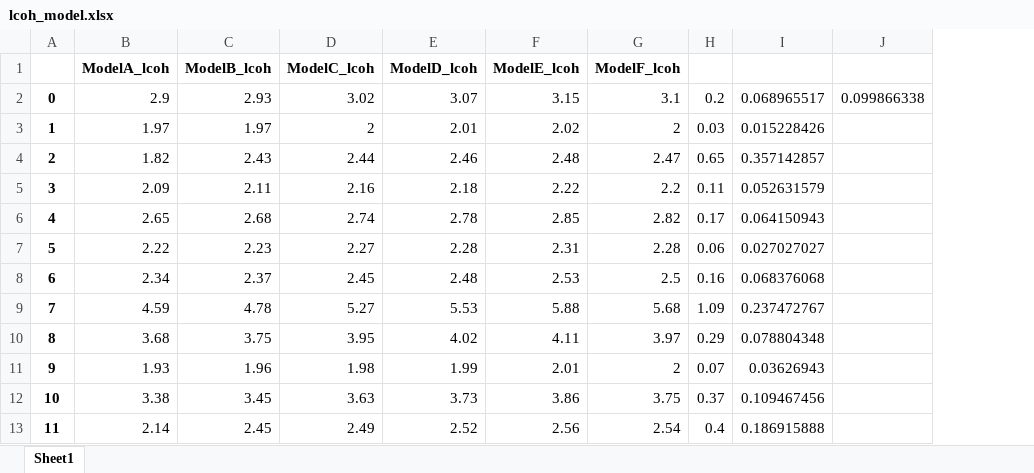
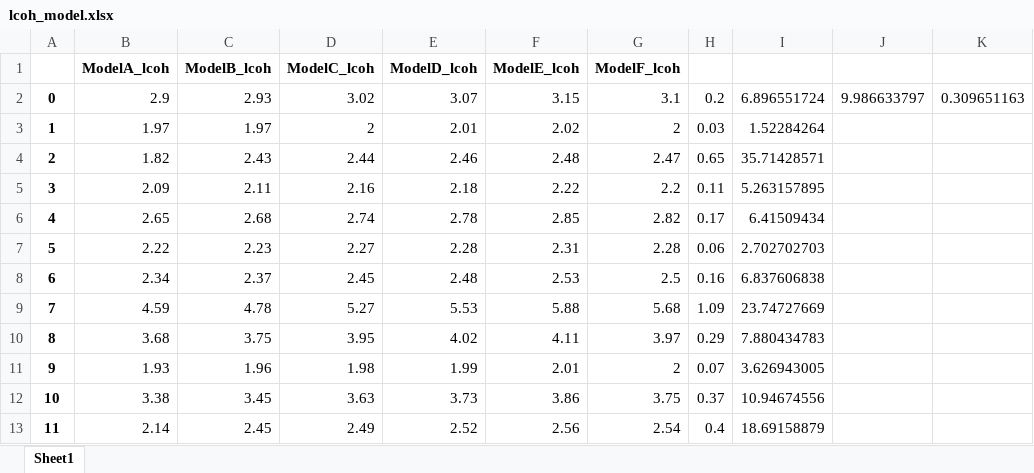
Before and after one commit to yiazh/H2_gui, an Excel workbook: LCOH_calculation/lcoh_model.xlsx, sheet Sheet1, drawn as a sheet; only a part is shown; values as stored, in another font and other column widths than the file's, no borders; removed rows and columns are numbered as before the commit, all else as after; the diff names each change by its address in the sheet, - before the commit and + after, or states it on an @@ line.

```diff
--- a/LCOH_calculation/lcoh_model.xlsx (sheet Sheet1)
+++ b/LCOH_calculation/lcoh_model.xlsx (sheet Sheet1)
-column I, rows 2-13: 0.068965517 | 0.015228426 | 0.357142857 | 0.052631579 | 0.064150943 | 0.027027027 | 0.068376068 | 0.237472767 | 0.078804348 | 0.03626943 | 0.109467456 | 0.186915888
-column J, row 2: 0.099866338
+column I, rows 2-13: 6.896551724 | 1.52284264 | 35.71428571 | 5.263157895 | 6.41509434 | 2.702702703 | 6.837606838 | 23.74727669 | 7.880434783 | 3.626943005 | 10.94674556 | 18.69158879
+column J, row 2: 9.986633797
+column K, row 2: 0.309651163
```
Also changed, not shown: 10 other files.
